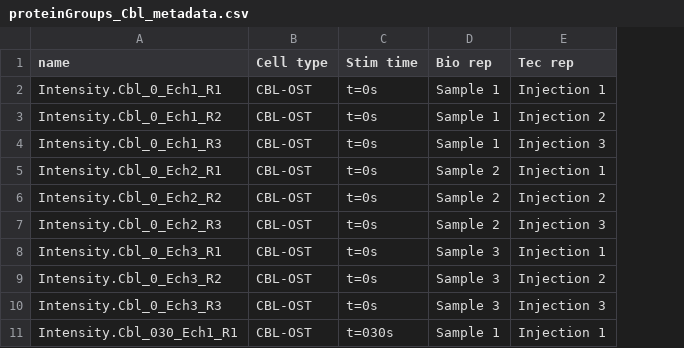
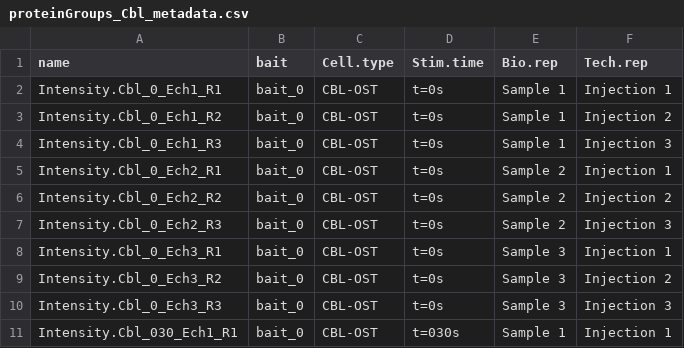
Before and after one commit to VoisinneG/InteRact, a CSV file: inst/extdata/proteinGroups_Cbl_metadata.csv, drawn as a sheet; only a part is shown; addresses are those after the commit; the diff names each change by its address in the sheet, - before the commit and + after, or states it on an @@ line.

```diff
--- a/inst/extdata/proteinGroups_Cbl_metadata.csv
+++ b/inst/extdata/proteinGroups_Cbl_metadata.csv
+column B (bait), rows 2-11: all bait_0
-C1: Cell type
+C1: Cell.type
-D1: Stim time
+D1: Stim.time
-E1: Bio rep
+E1: Bio.rep
-F1: Tec rep
+F1: Tech.rep
```
Also changed, not shown: 14 other files.
